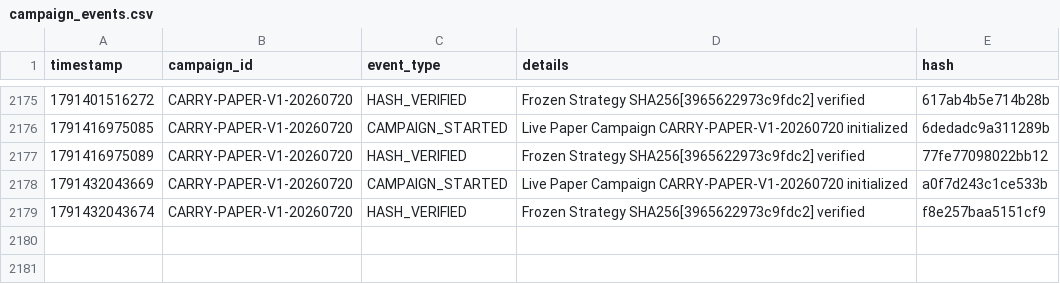
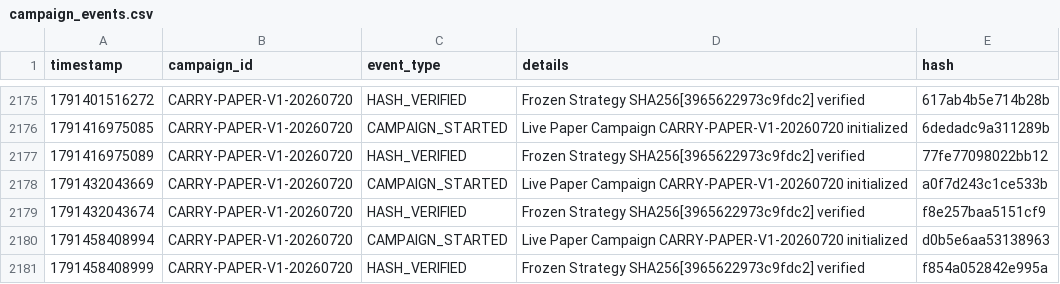
Before and after one commit to SaifAl-Sabaneh/Trading_AI_System, a CSV file: Trading_AI_System/database/campaign_events.csv, drawn as a sheet; only a part is shown, gaps mark what is left out.

```diff
--- a/Trading_AI_System/database/campaign_events.csv
+++ b/Trading_AI_System/database/campaign_events.csv
@@ -2179 +2179,3 @@ timestamp,campaign_id,event_type,details,hash
 1791432043674,CARRY-PAPER-V1-20260720,HASH_VERIFIED,Frozen Strategy SHA256[3965622973c9fdc2] verified,f8e257baa5151cf9
+1791458408994,CARRY-PAPER-V1-20260720,CAMPAIGN_STARTED,Live Paper Campaign CARRY-PAPER-V1-20260720 initialized,d0b5e6aa53138963
+1791458408999,CARRY-PAPER-V1-20260720,HASH_VERIFIED,Frozen Strategy SHA256[3965622973c9fdc2] verified,f854a052842e995a
```
Also changed, not shown: 1 other file.
